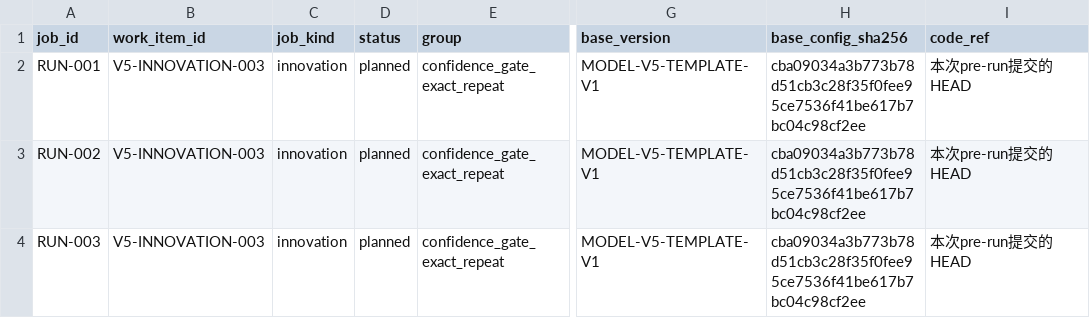
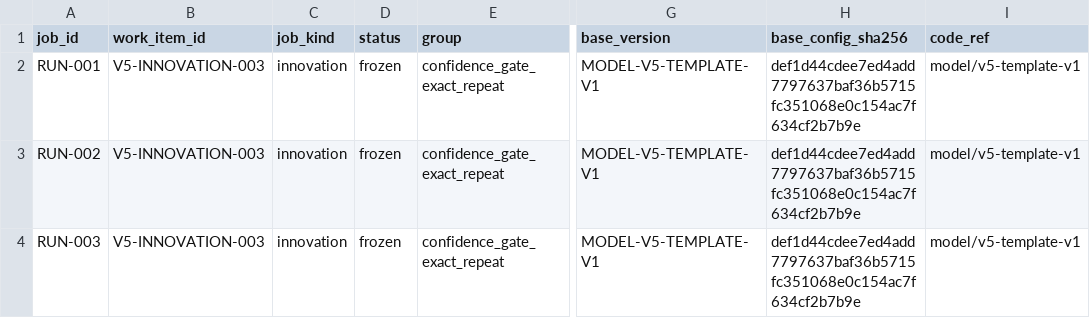
Before and after one commit to GetlotMoney/GTPJ, a CSV file: experiments/v5/innovation/INNOVATION-003_confidence_local_gate/PARAMETER_MATRIX.csv, drawn as a sheet; only a part is shown, gaps mark what is left out; the diff names each change by its address in the sheet, - before the commit and + after, or states it on an @@ line.

Commit message:
fix(v5): align confidence gate pre-run ledgers

```diff
--- a/experiments/v5/innovation/INNOVATION-003_confidence_local_gate/PARAMETER_MATRIX.csv
+++ b/experiments/v5/innovation/INNOVATION-003_confidence_local_gate/PARAMETER_MATRIX.csv
-D2:D4 (status): planned
+D2:D4 (status): frozen
-H2:H4 (base_config_sha256): cba09034a3b773b78d51cb3c28f35f0fee95ce7536f41be617b7bc04c98cf2ee
+H2:H4 (base_config_sha256): def1d44cdee7ed4add7797637baf36b5715fc351068e0c154ac7f634cf2b7b9e
-I2:I4 (code_ref): 本次pre-run提交的HEAD
+I2:I4 (code_ref): model/v5-template-v1
```
Also changed, not shown: 6 other files.
